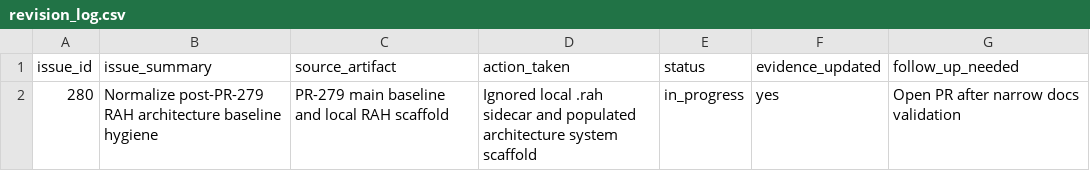
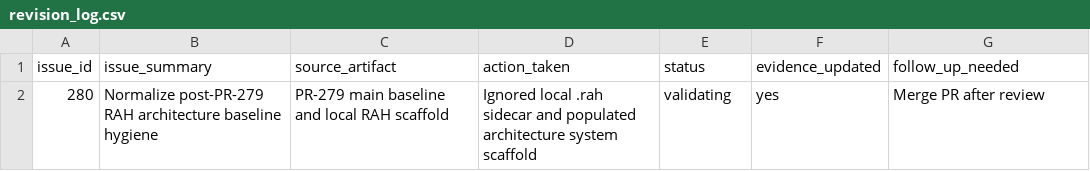
Before and after one commit to Phytoritas/stomatal-optimiaztion, a CSV file: docs/architecture/review/revision_log.csv, drawn as a sheet.

```diff
--- a/docs/architecture/review/revision_log.csv
+++ b/docs/architecture/review/revision_log.csv
@@ -1,2 +1,2 @@
 issue_id,issue_summary,source_artifact,action_taken,status,evidence_updated,follow_up_needed
-280,Normalize post-PR-279 RAH architecture baseline hygiene,PR-279 main baseline and local RAH scaffold,Ignored local .rah sidecar and populated architecture system scaffold,in_progress,yes,Open PR after narrow docs validation
+280,Normalize post-PR-279 RAH architecture baseline hygiene,PR-279 main baseline and local RAH scaffold,Ignored local .rah sidecar and populated architecture system scaffold,validating,yes,Merge PR after review
```
Also changed, not shown: docs/architecture/implementation/change_set_log.csv, docs/architecture/system/dependency_matrix.csv, 3 other files.
